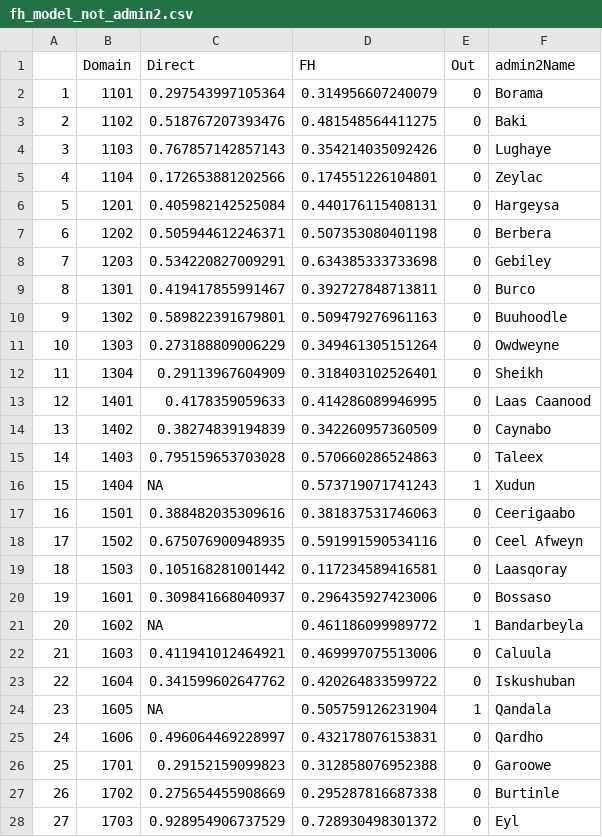
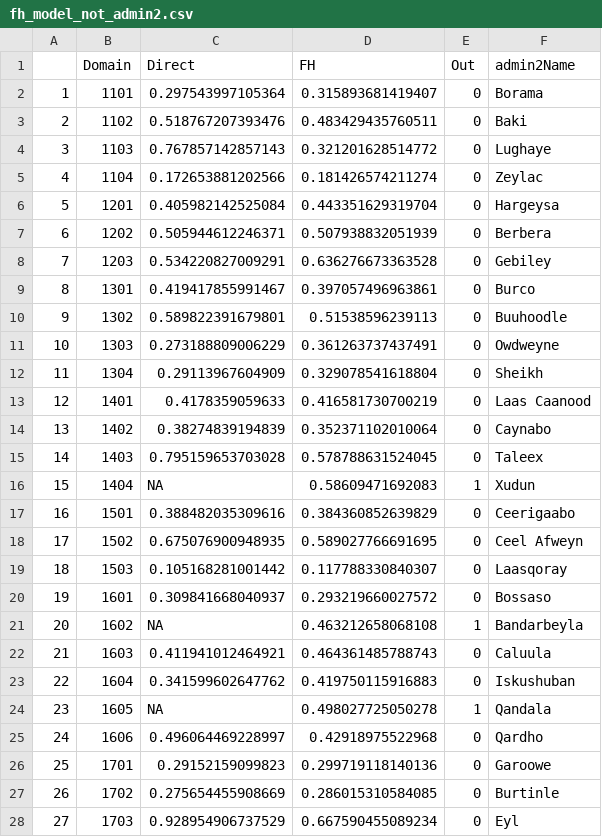
Before and after one commit to SSA-Statistical-Team-Projects/somPovMap, a CSV file: data-clean/ebp_results/fh_model_not_admin2.csv, drawn as a sheet; only a part is shown; the diff covers the shown part only.

```diff
--- a/data-clean/ebp_results/fh_model_not_admin2.csv
+++ b/data-clean/ebp_results/fh_model_not_admin2.csv
@@ -1,28 +1,28 @@
 "","Domain","Direct","FH","Out","admin2Name"
-"1",1101,0.297543997105364,0.314956607240079,0,"Borama"
-"2",1102,0.518767207393476,0.481548564411275,0,"Baki"
-"3",1103,0.767857142857143,0.354214035092426,0,"Lughaye"
-"4",1104,0.172653881202566,0.174551226104801,0,"Zeylac"
-"5",1201,0.405982142525084,0.440176115408131,0,"Hargeysa"
-"6",1202,0.505944612246371,0.507353080401198,0,"Berbera"
-"7",1203,0.534220827009291,0.634385333733698,0,"Gebiley"
-"8",1301,0.419417855991467,0.392727848713811,0,"Burco"
-"9",1302,0.589822391679801,0.509479276961163,0,"Buuhoodle"
-"10",1303,0.273188809006229,0.349461305151264,0,"Owdweyne"
-"11",1304,0.29113967604909,0.318403102526401,0,"Sheikh"
-"12",1401,0.4178359059633,0.414286089946995,0,"Laas Caanood"
-"13",1402,0.38274839194839,0.342260957360509,0,"Caynabo"
-"14",1403,0.795159653703028,0.570660286524863,0,"Taleex"
-"15",1404,NA,0.573719071741243,1,"Xudun"
-"16",1501,0.388482035309616,0.381837531746063,0,"Ceerigaabo"
-"17",1502,0.675076900948935,0.591991590534116,0,"Ceel Afweyn"
-"18",1503,0.105168281001442,0.117234589416581,0,"Laasqoray"
-"19",1601,0.309841668040937,0.296435927423006,0,"Bossaso"
-"20",1602,NA,0.461186099989772,1,"Bandarbeyla"
-"21",1603,0.411941012464921,0.469997075513006,0,"Caluula"
-"22",1604,0.341599602647762,0.420264833599722,0,"Iskushuban"
-"23",1605,NA,0.505759126231904,1,"Qandala"
-"24",1606,0.496064469228997,0.432178076153831,0,"Qardho"
-"25",1701,0.29152159099823,0.312858076952388,0,"Garoowe"
-"26",1702,0.275654455908669,0.295287816687338,0,"Burtinle"
-"27",1703,0.928954906737529,0.728930498301372,0,"Eyl"
+"1",1101,0.297543997105364,0.315893681419407,0,"Borama"
+"2",1102,0.518767207393476,0.483429435760511,0,"Baki"
+"3",1103,0.767857142857143,0.321201628514772,0,"Lughaye"
+"4",1104,0.172653881202566,0.181426574211274,0,"Zeylac"
+"5",1201,0.405982142525084,0.443351629319704,0,"Hargeysa"
+"6",1202,0.505944612246371,0.507938832051939,0,"Berbera"
+"7",1203,0.534220827009291,0.636276673363528,0,"Gebiley"
+"8",1301,0.419417855991467,0.397057496963861,0,"Burco"
+"9",1302,0.589822391679801,0.51538596239113,0,"Buuhoodle"
+"10",1303,0.273188809006229,0.361263737437491,0,"Owdweyne"
+"11",1304,0.29113967604909,0.329078541618804,0,"Sheikh"
+"12",1401,0.4178359059633,0.416581730700219,0,"Laas Caanood"
+"13",1402,0.38274839194839,0.352371102010064,0,"Caynabo"
+"14",1403,0.795159653703028,0.578788631524045,0,"Taleex"
+"15",1404,NA,0.58609471692083,1,"Xudun"
+"16",1501,0.388482035309616,0.384360852639829,0,"Ceerigaabo"
+"17",1502,0.675076900948935,0.589027766691695,0,"Ceel Afweyn"
+"18",1503,0.105168281001442,0.117788330840307,0,"Laasqoray"
+"19",1601,0.309841668040937,0.293219660027572,0,"Bossaso"
+"20",1602,NA,0.463212658068108,1,"Bandarbeyla"
+"21",1603,0.411941012464921,0.464361485788743,0,"Caluula"
+"22",1604,0.341599602647762,0.419750115916883,0,"Iskushuban"
+"23",1605,NA,0.498027725050278,1,"Qandala"
+"24",1606,0.496064469228997,0.42918975522968,0,"Qardho"
+"25",1701,0.29152159099823,0.299719118140136,0,"Garoowe"
+"26",1702,0.275654455908669,0.286015310584085,0,"Burtinle"
+"27",1703,0.928954906737529,0.667590455089234,0,"Eyl"
```
Also changed, not shown: 47 edited cells elsewhere in this file, data-clean/ebp_results/fh_model_not_coeftable_admin2.csv, data-clean/ebp_results/model_validation_results.csv, 40 other files.
